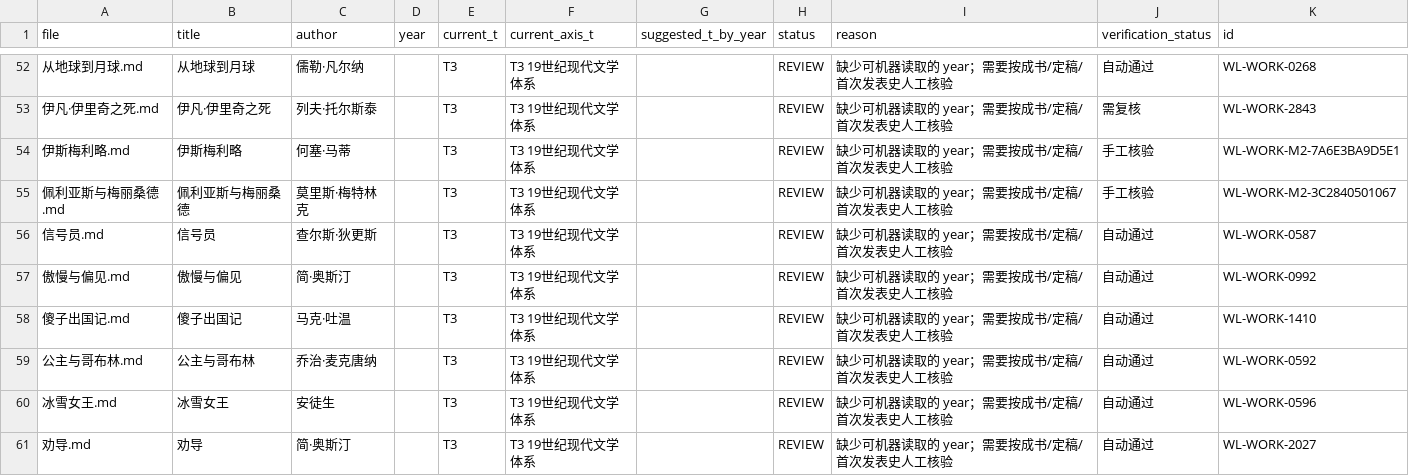
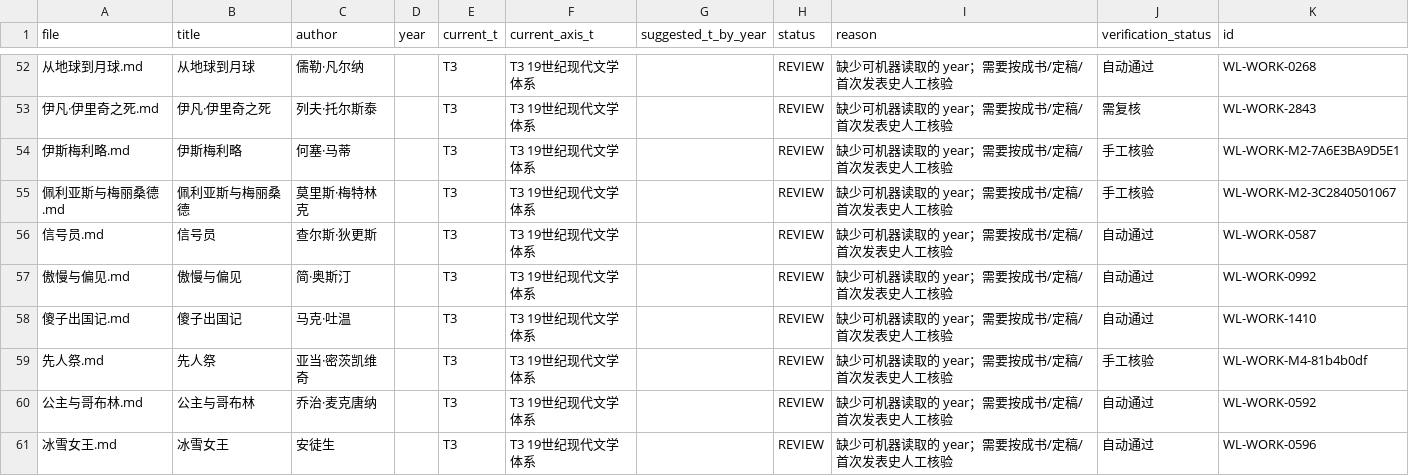
Before and after one commit to cxjchelsea/worldForMe, a CSV file: 个人通识知识系统_v2_A2/30 世界文学/_audit/t_axis/T3.csv, drawn as a sheet; only a part is shown, gaps mark what is left out; the shorter side is filled out with more unchanged rows; the diff covers the shown part only; the diff names each change by its address in the sheet, - before the commit and + after, or states it on an @@ line.

```diff
--- a/个人通识知识系统_v2_A2/30 世界文学/_audit/t_axis/T3.csv
+++ b/个人通识知识系统_v2_A2/30 世界文学/_audit/t_axis/T3.csv
+row 59: 先人祭.md | 先人祭 | 亚当·密茨凯维奇 |  | T3 | T3 19世纪现代文学体系 |  | REVIEW | 缺少可机器读取的 year；需要按成书/定稿/首次发表史人工核验 | 手工核验 | WL-WORK-M4-81b4b0df
```
Also changed, not shown: 17 added rows elsewhere in this file, 个人通识知识系统_v2_A2/30 世界文学/_audit/t_axis/T6.csv, 个人通识知识系统_v2_A2/30 世界文学/_audit/t_axis/compact_T2.csv, 22 other files.
